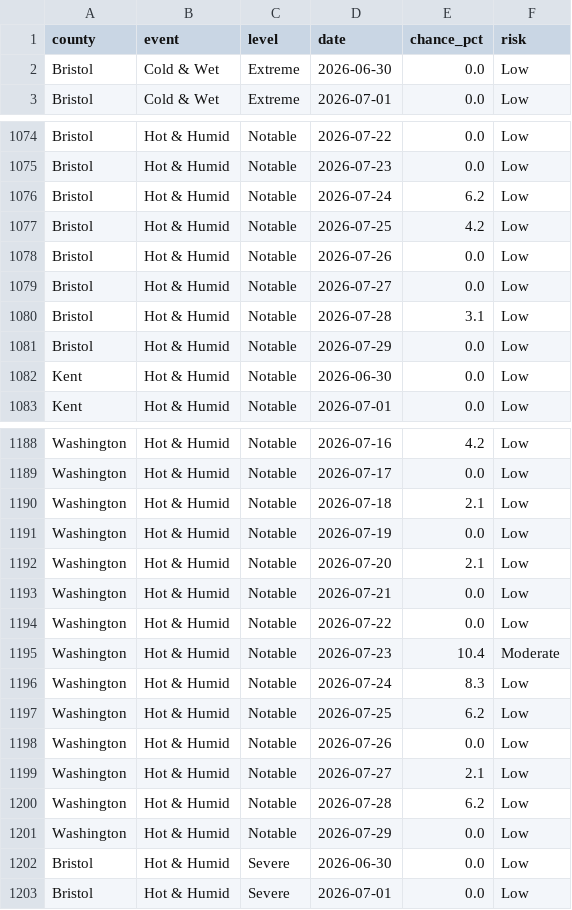
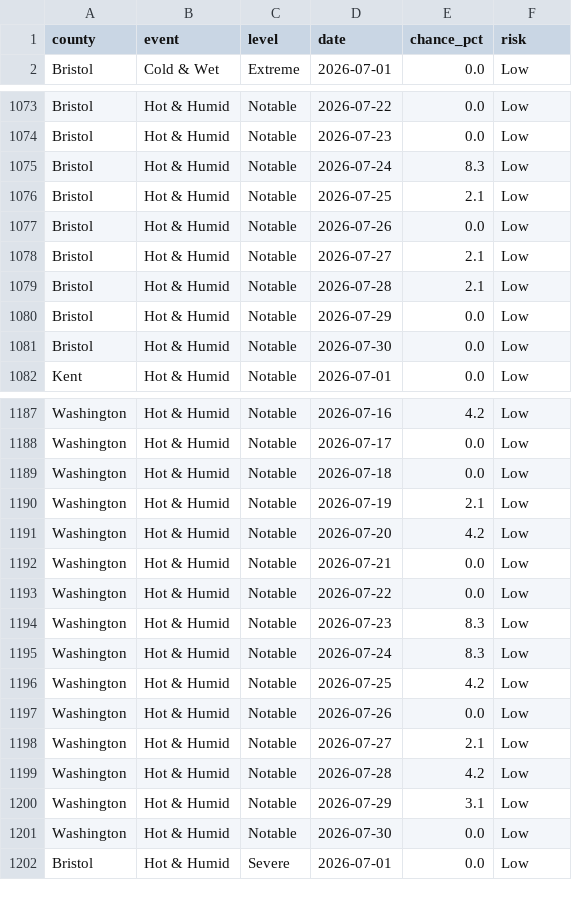
Before and after one commit to EMPIRIC2/opt-ui-forecast, a CSV file: community_forecast.csv, drawn as a sheet; only a part is shown, gaps mark what is left out; the diff covers the shown part only.

```diff
--- a/community_forecast.csv
+++ b/community_forecast.csv
@@ -1,3 +1,2 @@
 county,event,level,date,chance_pct,risk
-Bristol,Cold & Wet,Extreme,2026-06-30,0.0,Low
 Bristol,Cold & Wet,Extreme,2026-07-01,0.0,Low
@@ -1075,9 +1074,9 @@ Bristol,Hot & Humid,Notable,2026-07-22,0.0,Low
 Bristol,Hot & Humid,Notable,2026-07-23,0.0,Low
-Bristol,Hot & Humid,Notable,2026-07-24,6.2,Low
-Bristol,Hot & Humid,Notable,2026-07-25,4.2,Low
+Bristol,Hot & Humid,Notable,2026-07-24,8.3,Low
+Bristol,Hot & Humid,Notable,2026-07-25,2.1,Low
 Bristol,Hot & Humid,Notable,2026-07-26,0.0,Low
-Bristol,Hot & Humid,Notable,2026-07-27,0.0,Low
-Bristol,Hot & Humid,Notable,2026-07-28,3.1,Low
+Bristol,Hot & Humid,Notable,2026-07-27,2.1,Low
+Bristol,Hot & Humid,Notable,2026-07-28,2.1,Low
 Bristol,Hot & Humid,Notable,2026-07-29,0.0,Low
-Kent,Hot & Humid,Notable,2026-06-30,0.0,Low
+Bristol,Hot & Humid,Notable,2026-07-30,0.0,Low
 Kent,Hot & Humid,Notable,2026-07-01,0.0,Low
@@ -1189,15 +1188,15 @@ Washington,Hot & Humid,Notable,2026-07-16,4.2,Low
 Washington,Hot & Humid,Notable,2026-07-17,0.0,Low
-Washington,Hot & Humid,Notable,2026-07-18,2.1,Low
-Washington,Hot & Humid,Notable,2026-07-19,0.0,Low
-Washington,Hot & Humid,Notable,2026-07-20,2.1,Low
+Washington,Hot & Humid,Notable,2026-07-18,0.0,Low
+Washington,Hot & Humid,Notable,2026-07-19,2.1,Low
+Washington,Hot & Humid,Notable,2026-07-20,4.2,Low
 Washington,Hot & Humid,Notable,2026-07-21,0.0,Low
 Washington,Hot & Humid,Notable,2026-07-22,0.0,Low
-Washington,Hot & Humid,Notable,2026-07-23,10.4,Moderate
+Washington,Hot & Humid,Notable,2026-07-23,8.3,Low
 Washington,Hot & Humid,Notable,2026-07-24,8.3,Low
-Washington,Hot & Humid,Notable,2026-07-25,6.2,Low
+Washington,Hot & Humid,Notable,2026-07-25,4.2,Low
 Washington,Hot & Humid,Notable,2026-07-26,0.0,Low
 Washington,Hot & Humid,Notable,2026-07-27,2.1,Low
-Washington,Hot & Humid,Notable,2026-07-28,6.2,Low
-Washington,Hot & Humid,Notable,2026-07-29,0.0,Low
-Bristol,Hot & Humid,Severe,2026-06-30,0.0,Low
+Washington,Hot & Humid,Notable,2026-07-28,4.2,Low
+Washington,Hot & Humid,Notable,2026-07-29,3.1,Low
+Washington,Hot & Humid,Notable,2026-07-30,0.0,Low
 Bristol,Hot & Humid,Severe,2026-07-01,0.0,Low
```
Also changed, not shown: 1 added row and 130 edited cells elsewhere in this file, 5 other files.
